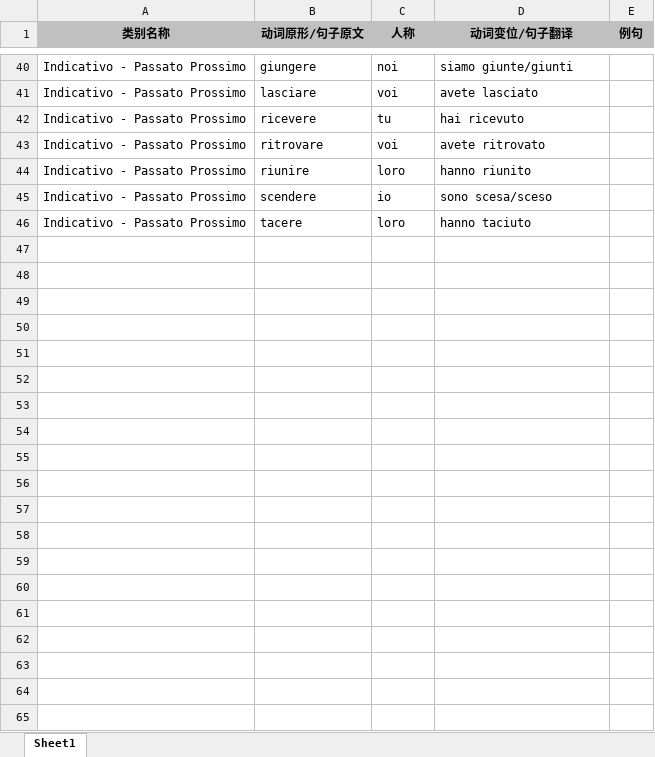
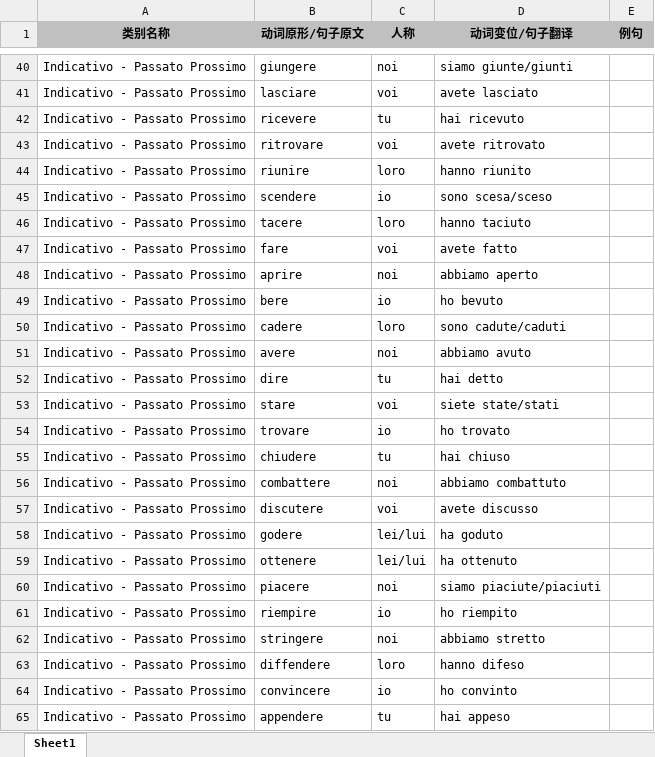
Before and after one commit to wechiwin/quiz-mini-springboot, an Excel workbook: excel/302 Indicativo - Passato Prossimo.xlsx, sheet Sheet1, drawn as a sheet; only a part is shown, gaps mark what is left out; values as stored, in another font and other column widths than the file's, no borders; the diff covers the shown part only; the diff names each change by its address in the sheet, - before the commit and + after, or states it on an @@ line.

Commit message:
upload download功能

```diff
--- a/excel/302 Indicativo - Passato Prossimo.xlsx (sheet Sheet1)
+++ b/excel/302 Indicativo - Passato Prossimo.xlsx (sheet Sheet1)
+row 47: Indicativo - Passato Prossimo | fare | voi | avete fatto
+row 48: Indicativo - Passato Prossimo | aprire | noi | abbiamo aperto
+row 49: Indicativo - Passato Prossimo | bere | io | ho bevuto
+row 50: Indicativo - Passato Prossimo | cadere | loro | sono cadute/caduti
+row 51: Indicativo - Passato Prossimo | avere | noi | abbiamo avuto
+row 52: Indicativo - Passato Prossimo | dire | tu | hai detto
+row 53: Indicativo - Passato Prossimo | stare | voi | siete state/stati
+row 54: Indicativo - Passato Prossimo | trovare | io | ho trovato
+row 55: Indicativo - Passato Prossimo | chiudere | tu | hai chiuso
+row 56: Indicativo - Passato Prossimo | combattere | noi | abbiamo combattuto
+row 57: Indicativo - Passato Prossimo | discutere | voi | avete discusso
+row 58: Indicativo - Passato Prossimo | godere | lei/lui | ha goduto
+row 59: Indicativo - Passato Prossimo | ottenere | lei/lui | ha ottenuto
+row 60: Indicativo - Passato Prossimo | piacere | noi | siamo piaciute/piaciuti
+row 61: Indicativo - Passato Prossimo | riempire | io | ho riempito
+row 62: Indicativo - Passato Prossimo | stringere | noi | abbiamo stretto
+row 63: Indicativo - Passato Prossimo | diffendere | loro | hanno difeso
+row 64: Indicativo - Passato Prossimo | convincere | io | ho convinto
+row 65: Indicativo - Passato Prossimo | appendere | tu | hai appeso
```
Also changed, not shown: 40 added rows elsewhere in this sheet.
